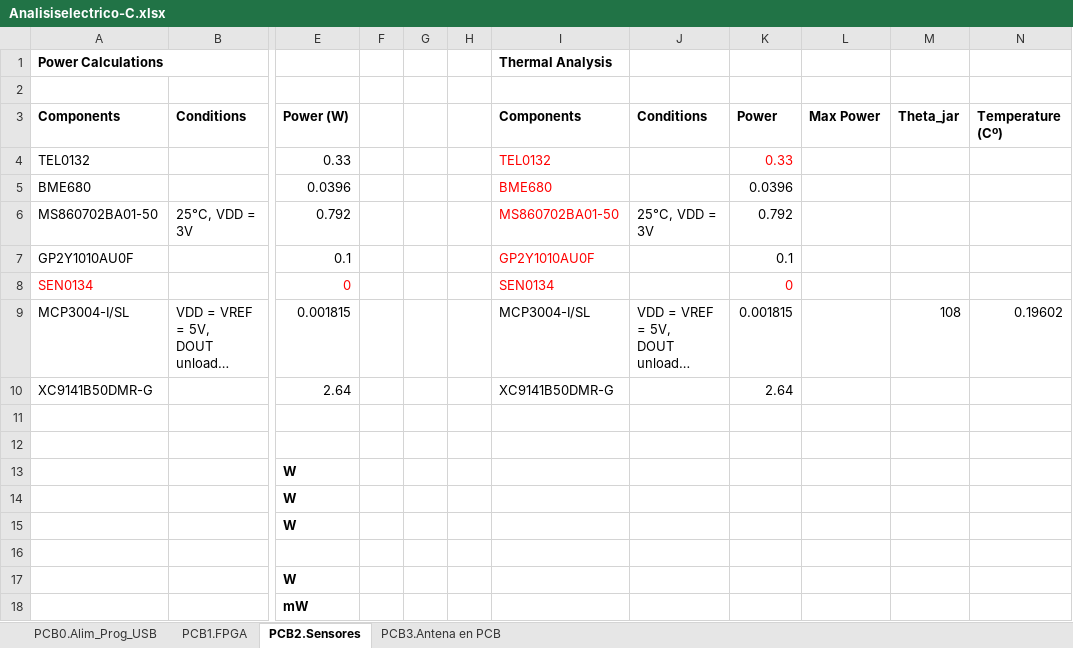
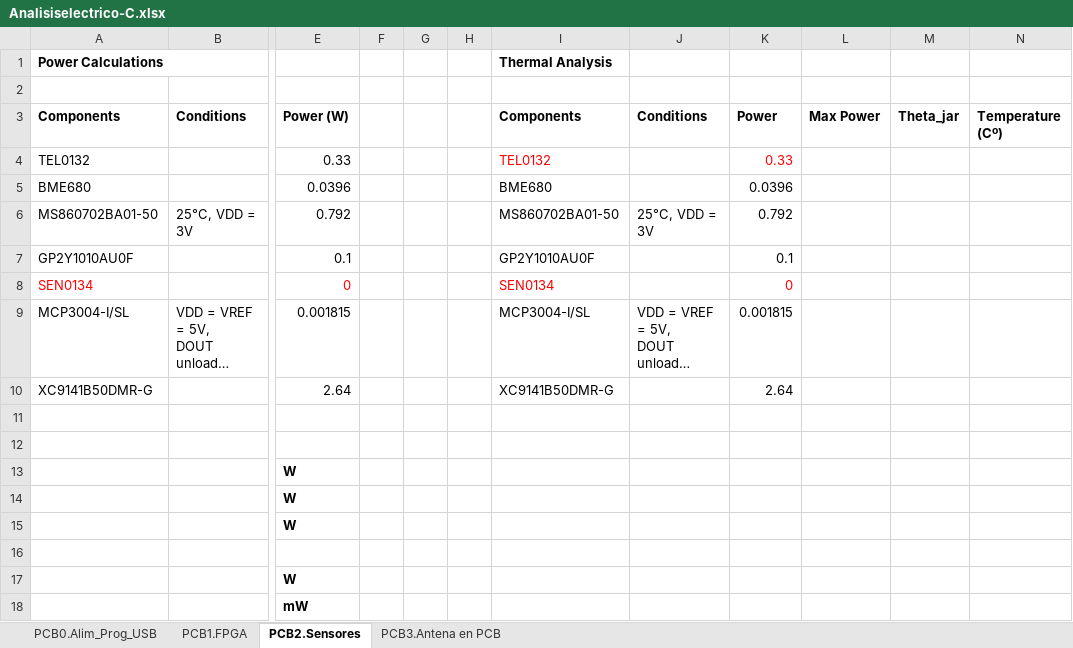
Before and after one commit to medpar/TP1, an Excel workbook: Hardware/Analisis Eléctrico y Térmico/Analisiselectrico-C.xlsx, sheet PCB2.Sensores, drawn as a sheet; only a part is shown, gaps mark what is left out; long unchanged cells end in …; values as stored, in another font and other column widths than the file's, no borders; the diff names each change by its address in the sheet, - before the commit and + after, or states it on an @@ line.

```diff
--- a/Hardware/Analisis Eléctrico y Térmico/Analisiselectrico-C.xlsx (sheet PCB2.Sensores)
+++ b/Hardware/Analisis Eléctrico y Térmico/Analisiselectrico-C.xlsx (sheet PCB2.Sensores)
-I5:I7 text colour: #FF0000
+I5:I7 text colour: black
-M9 (Theta_jar): 108
+M9 (Theta_jar): (empty)
-N9 (Temperature (Cº)): 0.19602
+N9 (Temperature (Cº)): (empty)
```
Also changed, not shown: sheet PCB1.FPGA, sheet PCB0.Alim_Prog_USB, formulas that keep their value, 24 other files.
